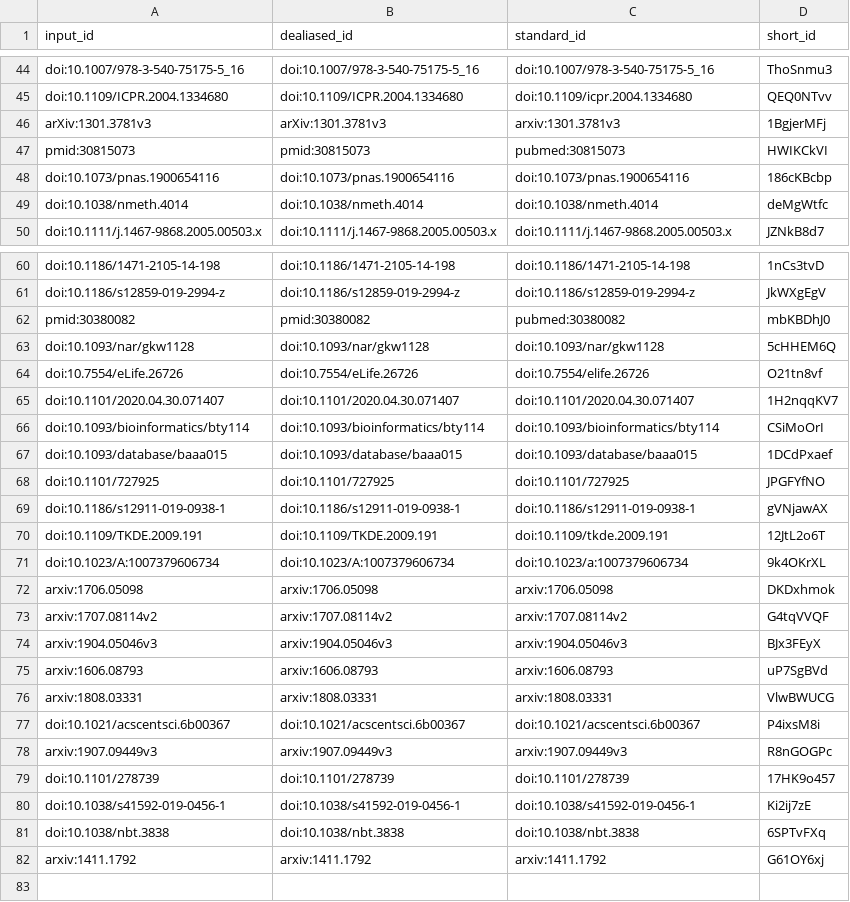
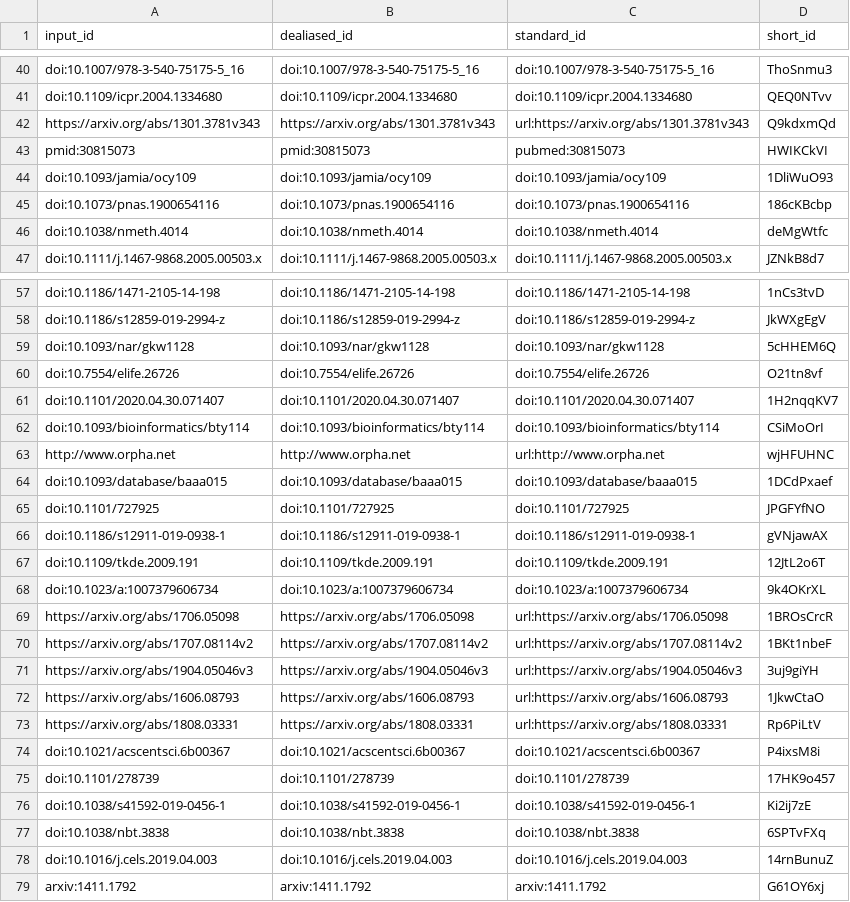
Before and after one commit to jaybee84/ml-in-rd, a TSV file: citations.tsv, drawn as a sheet; only a part is shown, gaps mark what is left out; removed rows and columns are numbered as before the commit, all else as after; the diff covers the shown part only; the diff names each change by its address in the sheet, - before the commit and + after, or states it on an @@ line.

Commit message:
Merge pull request #129 from jaybee84/jaybee84/google_doc_edits [ci skip]
This build is based on
https://github.com/jaybee84/ml-in-rd/commit/f7500ebd78f98eb61df1ca0b7d93f10f4be5e97f.

This commit was created by the following CI build and job:
https://github.com/jaybee84/ml-in-rd/commit/f7500ebd78f98eb61df1ca0b7d93f10f4be5e97f/checks
https://github.com/jaybee84/ml-in-rd/runs/409759321

```diff
--- a/citations.tsv
+++ b/citations.tsv
-A41 (input_id): doi:10.1109/ICPR.2004.1334680
+A41 (input_id): doi:10.1109/icpr.2004.1334680
-B41 (dealiased_id): doi:10.1109/ICPR.2004.1334680
+B41 (dealiased_id): doi:10.1109/icpr.2004.1334680
-row 46: arXiv:1301.3781v3 | arXiv:1301.3781v3 | arxiv:1301.3781v3 | 1BgjerMFj
+row 42: https://arxiv.org/abs/1301.3781v343 | https://arxiv.org/abs/1301.3781v343 | url:https://arxiv.org/abs/1301.3781v343 | Q9kdxmQd
+row 44: doi:10.1093/jamia/ocy109 | doi:10.1093/jamia/ocy109 | doi:10.1093/jamia/ocy109 | 1DliWuO93
-row 62: pmid:30380082 | pmid:30380082 | pubmed:30380082 | mbKBDhJ0
-A60 (input_id): doi:10.7554/eLife.26726
+A60 (input_id): doi:10.7554/elife.26726
-B60 (dealiased_id): doi:10.7554/eLife.26726
+B60 (dealiased_id): doi:10.7554/elife.26726
+row 63: http://www.orpha.net | http://www.orpha.net | url:http://www.orpha.net | wjHFUHNC
-A67 (input_id): doi:10.1109/TKDE.2009.191
+A67 (input_id): doi:10.1109/tkde.2009.191
-B67 (dealiased_id): doi:10.1109/TKDE.2009.191
+B67 (dealiased_id): doi:10.1109/tkde.2009.191
-A68 (input_id): doi:10.1023/A:1007379606734
+A68 (input_id): doi:10.1023/a:1007379606734
-B68 (dealiased_id): doi:10.1023/A:1007379606734
+B68 (dealiased_id): doi:10.1023/a:1007379606734
-row 72: arxiv:1706.05098 | arxiv:1706.05098 | arxiv:1706.05098 | DKDxhmok
-row 73: arxiv:1707.08114v2 | arxiv:1707.08114v2 | arxiv:1707.08114v2 | G4tqVVQF
-row 74: arxiv:1904.05046v3 | arxiv:1904.05046v3 | arxiv:1904.05046v3 | BJx3FEyX
-row 75: arxiv:1606.08793 | arxiv:1606.08793 | arxiv:1606.08793 | uP7SgBVd
-row 76: arxiv:1808.03331 | arxiv:1808.03331 | arxiv:1808.03331 | VlwBWUCG
+row 69: https://arxiv.org/abs/1706.05098 | https://arxiv.org/abs/1706.05098 | url:https://arxiv.org/abs/1706.05098 | 1BROsCrcR
+row 70: https://arxiv.org/abs/1707.08114v2 | https://arxiv.org/abs/1707.08114v2 | url:https://arxiv.org/abs/1707.08114v2 | 1BKt1nbeF
+row 71: https://arxiv.org/abs/1904.05046v3 | https://arxiv.org/abs/1904.05046v3 | url:https://arxiv.org/abs/1904.05046v3 | 3uj9giYH
+row 72: https://arxiv.org/abs/1606.08793 | https://arxiv.org/abs/1606.08793 | url:https://arxiv.org/abs/1606.08793 | 1JkwCtaO
+row 73: https://arxiv.org/abs/1808.03331 | https://arxiv.org/abs/1808.03331 | url:https://arxiv.org/abs/1808.03331 | Rp6PiLtV
-row 78: arxiv:1907.09449v3 | arxiv:1907.09449v3 | arxiv:1907.09449v3 | R8nGOGPc
@@ row 25 moved to row 78: doi:10.1016/j.cels.2019.04.003 @@
```
Also changed, not shown: 7 added rows, 10 removed rows, 8 moved rows and 10 edited cells elsewhere in this file, 8 other files.
